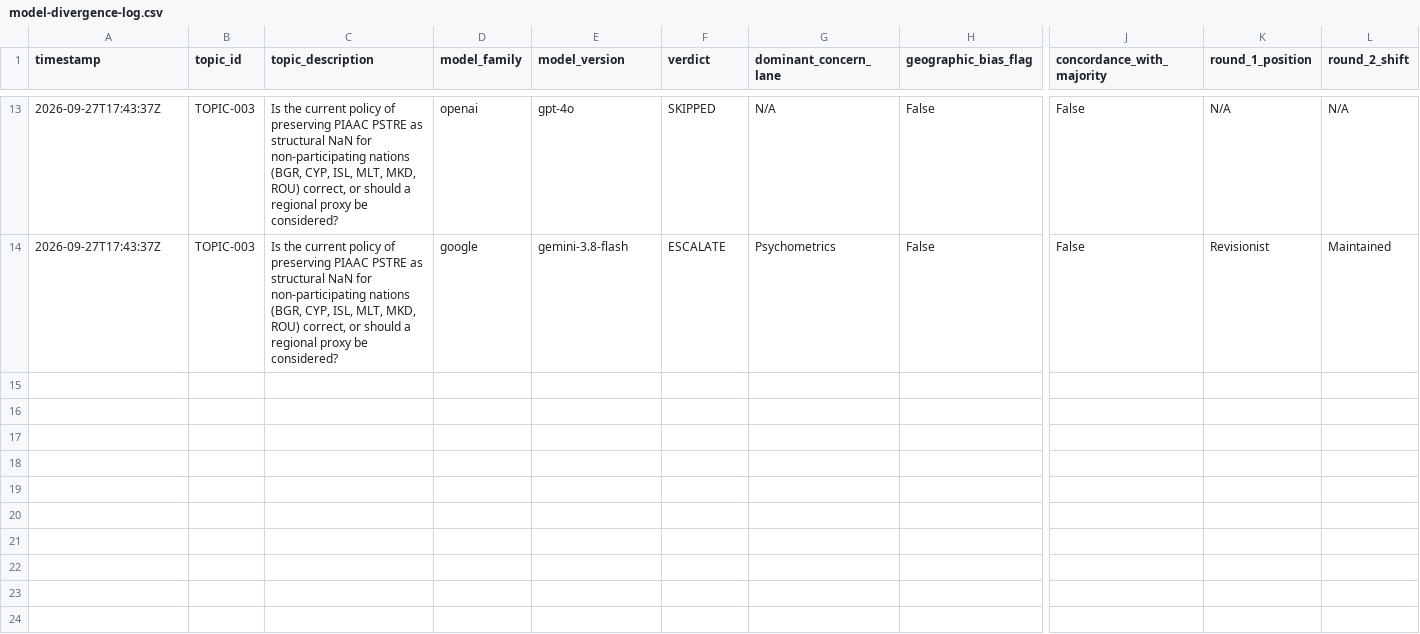
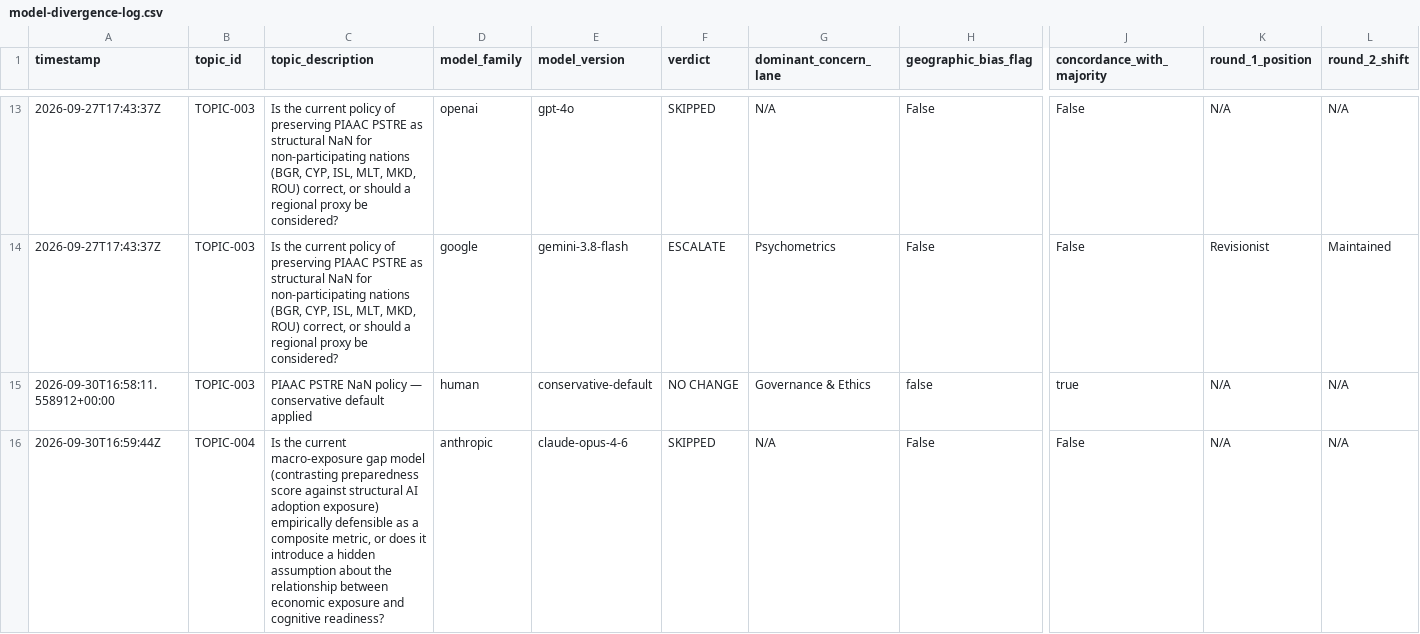
Before and after one commit to krish-rm/hsri-research, a CSV file: hsri_agents/logs/model-divergence-log.csv, drawn as a sheet; only a part is shown, gaps mark what is left out; rows hold the shown columns only; the diff covers the shown part only; the diff names each change by its address in the sheet, - before the commit and + after, or states it on an @@ line.

Commit message:
feat(sprint-9): resolve TOPIC-003, run TOPIC-004, EXP-02 pilot, EXP-03 generation, EXP-01 IRB package, and methodology update

```diff
--- a/hsri_agents/logs/model-divergence-log.csv
+++ b/hsri_agents/logs/model-divergence-log.csv
+row 15: 2026-09-30T16:58:11.558912+00:00 | TOPIC-003 | PIAAC PSTRE NaN policy — conservative default applied | human | conservative-default | NO CHANGE | Governance & Ethics | false | true | N/A | N/A
+row 16: 2026-09-30T16:59:44Z | TOPIC-004 | Is the current macro-exposure gap model (contrasting preparedness score against structural AI adoption exposure) empirically defensible as a composite metric, or does it introduce a hidden assumption about the relationship between economic exposure and cognitive readiness? | anthropic | claude-opus-4-6 | SKIPPED | N/A | False | False | N/A | N/A
```
Also changed, not shown: 2 added rows elsewhere in this file, site-astro/public/downloads/model-divergence-log.csv, 22 other files.
